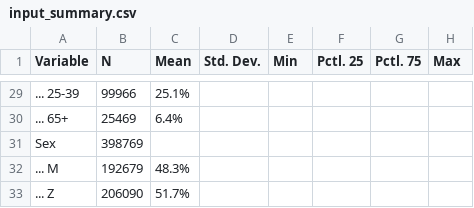
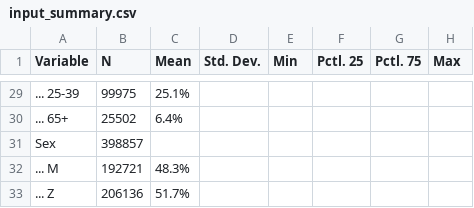
Before and after one commit to bisop-repo/omicronprotection, a CSV file: Vyvanuti/outputs/logreg_HInteractions/input_summary.csv, drawn as a sheet; only a part is shown, gaps mark what is left out; the diff covers the shown part only.

```diff
--- a/Vyvanuti/outputs/logreg_HInteractions/input_summary.csv
+++ b/Vyvanuti/outputs/logreg_HInteractions/input_summary.csv
@@ -29,5 +29,5 @@
-"... 25-39","99966","25.1%","","","","",""
-"... 65+","25469","6.4%","","","","",""
-"Sex","398769","","","","","",""
-"... M","192679","48.3%","","","","",""
-"... Z","206090","51.7%","","","","",""
+"... 25-39","99975","25.1%","","","","",""
+"... 65+","25502","6.4%","","","","",""
+"Sex","398857","","","","","",""
+"... M","192721","48.3%","","","","",""
+"... Z","206136","51.7%","","","","",""
```
Also changed, not shown: 33 edited cells elsewhere in this file, Vyvanuti/outputs/logreg_HInteractions/model_data.csv, Vyvanuti/outputs/logreg_IPInteractions/model_data.csv, 12 other files.
